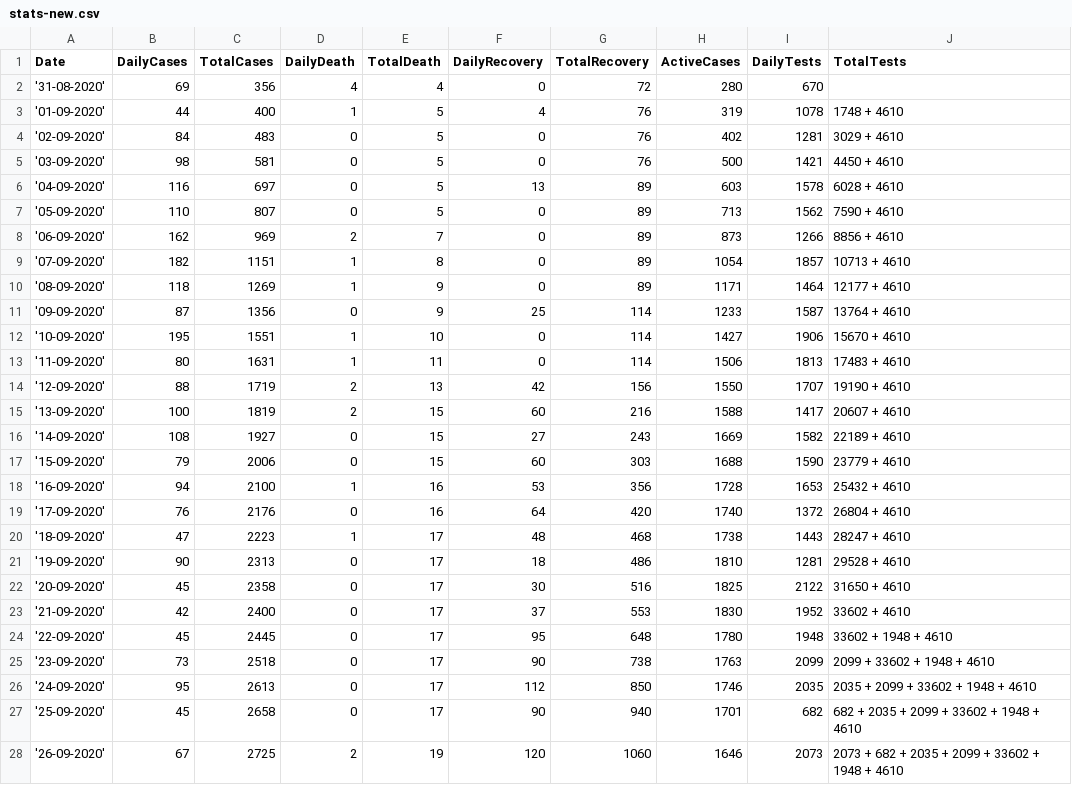
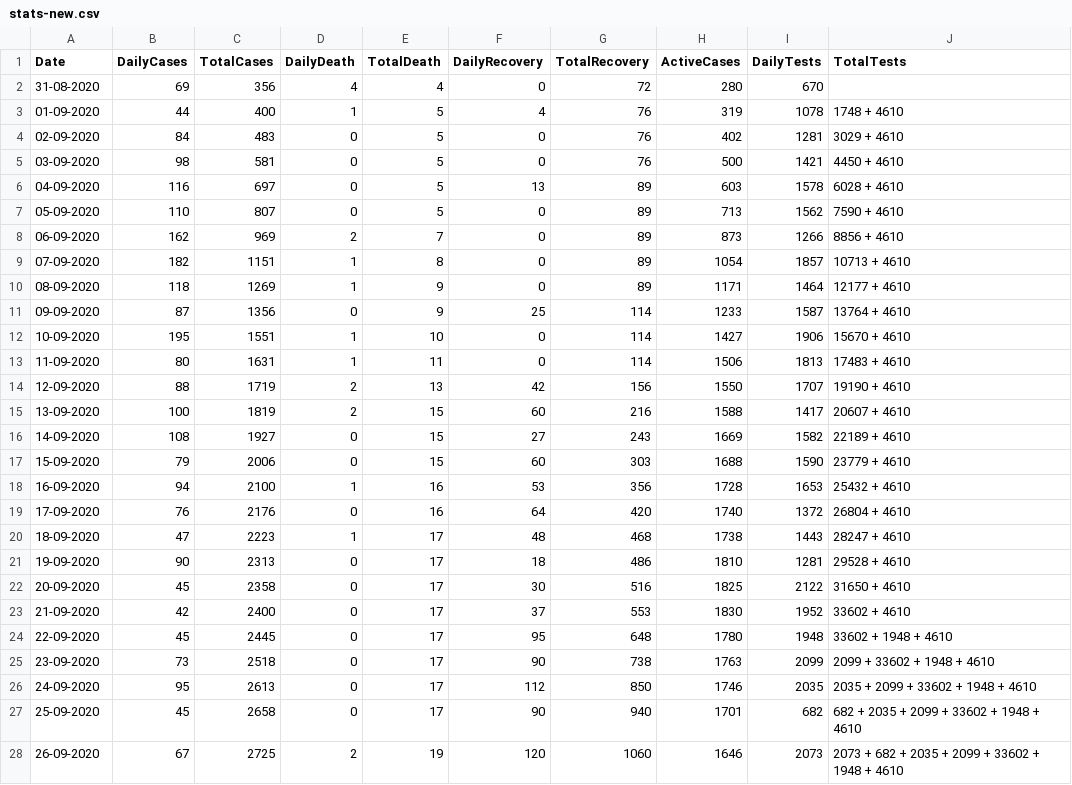
Before and after one commit to Mona-ruzzi/mohammedalrozzi.github.io, a CSV file: stats-new.csv, drawn as a sheet; only a part is shown; the diff covers the shown part only.

```diff
--- a/stats-new.csv
+++ b/stats-new.csv
@@ -1,28 +1,28 @@
 Date,DailyCases,TotalCases,DailyDeath,TotalDeath,DailyRecovery,TotalRecovery,ActiveCases,DailyTests,TotalTests
-'31-08-2020', 69, 356, 4, 4, 0, 72, 280, 670,
-'01-09-2020', 44, 400, 1, 5, 4, 76, 319, 1078, 1748 + 4610
-'02-09-2020', 84, 483, 0, 5, 0, 76, 402, 1281, 3029 + 4610
-'03-09-2020', 98, 581, 0, 5, 0, 76, 500, 1421, 4450 + 4610
-'04-09-2020', 116, 697, 0, 5, 13, 89, 603, 1578, 6028 + 4610
-'05-09-2020', 110, 807, 0, 5, 0, 89, 713, 1562, 7590 + 4610
-'06-09-2020', 162, 969, 2, 7, 0, 89, 873, 1266, 8856 + 4610
-'07-09-2020', 182, 1151, 1, 8, 0, 89, 1054, 1857, 10713 + 4610
-'08-09-2020', 118, 1269, 1, 9, 0, 89, 1171, 1464, 12177 + 4610
-'09-09-2020', 87, 1356, 0, 9, 25, 114, 1233, 1587, 13764 + 4610
-'10-09-2020', 195, 1551, 1, 10, 0, 114, 1427, 1906, 15670 + 4610
-'11-09-2020', 80, 1631, 1, 11, 0, 114, 1506, 1813, 17483 + 4610
-'12-09-2020', 88, 1719, 2, 13, 42, 156, 1550, 1707, 19190 + 4610
-'13-09-2020', 100, 1819, 2, 15, 60, 216, 1588, 1417, 20607 + 4610
-'14-09-2020', 108, 1927, 0, 15, 27, 243, 1669, 1582, 22189 + 4610
-'15-09-2020', 79, 2006, 0, 15, 60, 303, 1688, 1590, 23779 + 4610
-'16-09-2020', 94, 2100, 1, 16, 53, 356, 1728, 1653, 25432 + 4610
-'17-09-2020', 76, 2176, 0, 16, 64, 420, 1740, 1372, 26804 + 4610
-'18-09-2020', 47, 2223, 1, 17, 48, 468, 1738, 1443, 28247 + 4610
-'19-09-2020', 90, 2313, 0, 17, 18, 486, 1810, 1281, 29528 + 4610
-'20-09-2020', 45, 2358, 0, 17, 30, 516, 1825, 2122, 31650 + 4610
-'21-09-2020', 42, 2400, 0, 17, 37, 553, 1830, 1952, 33602 + 4610
-'22-09-2020', 45, 2445, 0, 17, 95, 648, 1780, 1948, 33602 + 1948 + 4610
-'23-09-2020', 73, 2518, 0, 17, 90, 738, 1763, 2099, 2099 + 33602 + 1948 + 4610
-'24-09-2020', 95, 2613, 0, 17, 112, 850, 1746, 2035, 2035 + 2099 + 33602 + 1948 + 4610
-'25-09-2020', 45, 2658, 0, 17, 90, 940, 1701, 682, 682 + 2035 + 2099 + 33602 + 1948 + 4610
-'26-09-2020', 67, 2725, 2, 19, 120, 1060, 1646, 2073, 2073 + 682 + 2035 + 2099 + 33602 + 1948 + 4610
+31-08-2020, 69, 356, 4, 4, 0, 72, 280, 670,
+01-09-2020, 44, 400, 1, 5, 4, 76, 319, 1078, 1748 + 4610
+02-09-2020, 84, 483, 0, 5, 0, 76, 402, 1281, 3029 + 4610
+03-09-2020, 98, 581, 0, 5, 0, 76, 500, 1421, 4450 + 4610
+04-09-2020, 116, 697, 0, 5, 13, 89, 603, 1578, 6028 + 4610
+05-09-2020, 110, 807, 0, 5, 0, 89, 713, 1562, 7590 + 4610
+06-09-2020, 162, 969, 2, 7, 0, 89, 873, 1266, 8856 + 4610
+07-09-2020, 182, 1151, 1, 8, 0, 89, 1054, 1857, 10713 + 4610
+08-09-2020, 118, 1269, 1, 9, 0, 89, 1171, 1464, 12177 + 4610
+09-09-2020, 87, 1356, 0, 9, 25, 114, 1233, 1587, 13764 + 4610
+10-09-2020, 195, 1551, 1, 10, 0, 114, 1427, 1906, 15670 + 4610
+11-09-2020, 80, 1631, 1, 11, 0, 114, 1506, 1813, 17483 + 4610
+12-09-2020, 88, 1719, 2, 13, 42, 156, 1550, 1707, 19190 + 4610
+13-09-2020, 100, 1819, 2, 15, 60, 216, 1588, 1417, 20607 + 4610
+14-09-2020, 108, 1927, 0, 15, 27, 243, 1669, 1582, 22189 + 4610
+15-09-2020, 79, 2006, 0, 15, 60, 303, 1688, 1590, 23779 + 4610
+16-09-2020, 94, 2100, 1, 16, 53, 356, 1728, 1653, 25432 + 4610
+17-09-2020, 76, 2176, 0, 16, 64, 420, 1740, 1372, 26804 + 4610
+18-09-2020, 47, 2223, 1, 17, 48, 468, 1738, 1443, 28247 + 4610
+19-09-2020, 90, 2313, 0, 17, 18, 486, 1810, 1281, 29528 + 4610
+20-09-2020, 45, 2358, 0, 17, 30, 516, 1825, 2122, 31650 + 4610
+21-09-2020, 42, 2400, 0, 17, 37, 553, 1830, 1952, 33602 + 4610
+22-09-2020, 45, 2445, 0, 17, 95, 648, 1780, 1948, 33602 + 1948 + 4610
+23-09-2020, 73, 2518, 0, 17, 90, 738, 1763, 2099, 2099 + 33602 + 1948 + 4610
+24-09-2020, 95, 2613, 0, 17, 112, 850, 1746, 2035, 2035 + 2099 + 33602 + 1948 + 4610
+25-09-2020, 45, 2658, 0, 17, 90, 940, 1701, 682, 682 + 2035 + 2099 + 33602 + 1948 + 4610
+26-09-2020, 67, 2725, 2, 19, 120, 1060, 1646, 2073, 2073 + 682 + 2035 + 2099 + 33602 + 1948 + 4610
```
Also changed, not shown: 168 edited cells elsewhere in this file, 2 other files.
